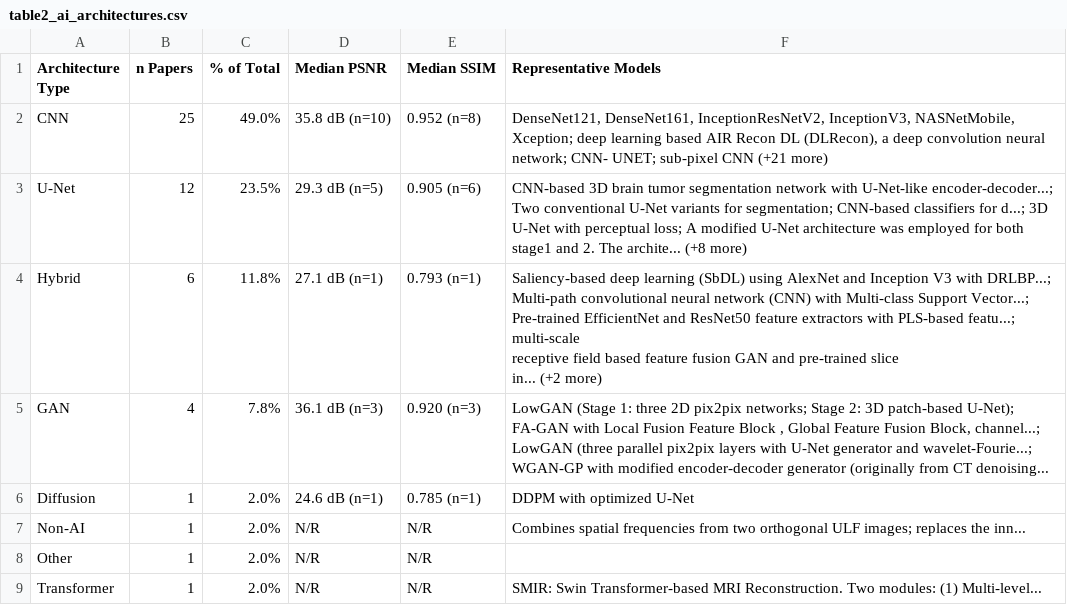
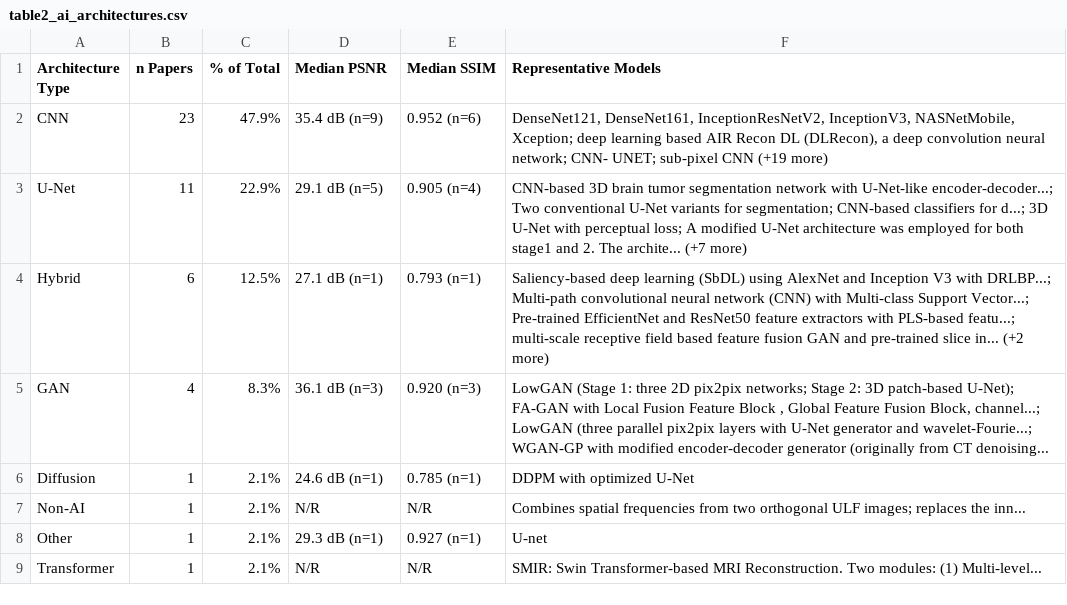
Before and after one commit to criticaldata/MRI-LMICs-survey, a CSV file: tables/table2_ai_architectures.csv, drawn as a sheet.

```diff
--- a/tables/table2_ai_architectures.csv
+++ b/tables/table2_ai_architectures.csv
@@ -1,11 +1,9 @@
 Architecture Type,n Papers,% of Total,Median PSNR,Median SSIM,Representative Models
-CNN,25,49.0%,35.8 dB (n=10),0.952 (n=8),"DenseNet121, DenseNet161, InceptionResNetV2, InceptionV3, NASNetMobile, Xception; deep learning based AIR Recon DL (DLRecon), a deep convolution neural network; CNN- UNET; sub-pixel CNN (+21 more)"
-U-Net,12,23.5%,29.3 dB (n=5),0.905 (n=6),CNN-based 3D brain tumor segmentation network with U-Net-like encoder-decoder...; Two conventional U-Net variants for segmentation; CNN-based classifiers for d...; 3D U-Net with perceptual loss; A modified U-Net architecture was employed for both stage1 and 2. The archite... (+8 more)
-Hybrid,6,11.8%,27.1 dB (n=1),0.793 (n=1),"Saliency-based deep learning (SbDL) using AlexNet and Inception V3 with DRLBP...; Multi-path convolutional neural network (CNN) with Multi-class Support Vector...; Pre-trained EfficientNet and ResNet50 feature extractors with PLS-based featu...; multi-scale
-receptive field based feature fusion GAN and pre-trained slice
-in... (+2 more)"
-GAN,4,7.8%,36.1 dB (n=3),0.920 (n=3),"LowGAN (Stage 1: three 2D pix2pix networks; Stage 2: 3D patch-based U-Net); FA-GAN with Local Fusion Feature Block , Global Feature Fusion Block, channel...; LowGAN (three parallel pix2pix layers with U-Net generator and wavelet-Fourie...; WGAN-GP with modified encoder-decoder generator (originally from CT denoising..."
-Diffusion,1,2.0%,24.6 dB (n=1),0.785 (n=1),DDPM with optimized U-Net
-Non-AI,1,2.0%,N/R,N/R,Combines spatial frequencies from two orthogonal ULF images; replaces the inn...
-Other,1,2.0%,N/R,N/R,
-Transformer,1,2.0%,N/R,N/R,SMIR: Swin Transformer-based MRI Reconstruction. Two modules: (1) Multi-level...
+CNN,23,47.9%,35.4 dB (n=9),0.952 (n=6),"DenseNet121, DenseNet161, InceptionResNetV2, InceptionV3, NASNetMobile, Xception; deep learning based AIR Recon DL (DLRecon), a deep convolution neural network; CNN- UNET; sub-pixel CNN (+19 more)"
+U-Net,11,22.9%,29.1 dB (n=5),0.905 (n=4),CNN-based 3D brain tumor segmentation network with U-Net-like encoder-decoder...; Two conventional U-Net variants for segmentation; CNN-based classifiers for d...; 3D U-Net with perceptual loss; A modified U-Net architecture was employed for both stage1 and 2. The archite... (+7 more)
+Hybrid,6,12.5%,27.1 dB (n=1),0.793 (n=1),Saliency-based deep learning (SbDL) using AlexNet and Inception V3 with DRLBP...; Multi-path convolutional neural network (CNN) with Multi-class Support Vector...; Pre-trained EfficientNet and ResNet50 feature extractors with PLS-based featu...; multi-scale receptive field based feature fusion GAN and pre-trained slice in... (+2 more)
+GAN,4,8.3%,36.1 dB (n=3),0.920 (n=3),"LowGAN (Stage 1: three 2D pix2pix networks; Stage 2: 3D patch-based U-Net); FA-GAN with Local Fusion Feature Block , Global Feature Fusion Block, channel...; LowGAN (three parallel pix2pix layers with U-Net generator and wavelet-Fourie...; WGAN-GP with modified encoder-decoder generator (originally from CT denoising..."
+Diffusion,1,2.1%,24.6 dB (n=1),0.785 (n=1),DDPM with optimized U-Net
+Non-AI,1,2.1%,N/R,N/R,Combines spatial frequencies from two orthogonal ULF images; replaces the inn...
+Other,1,2.1%,29.3 dB (n=1),0.927 (n=1),U-net
+Transformer,1,2.1%,N/R,N/R,SMIR: Swin Transformer-based MRI Reconstruction. Two modules: (1) Multi-level...
```
Also changed, not shown: tables/analysis_calibration_set.csv, tables/analysis_quality_summary.csv, 44 other files.
